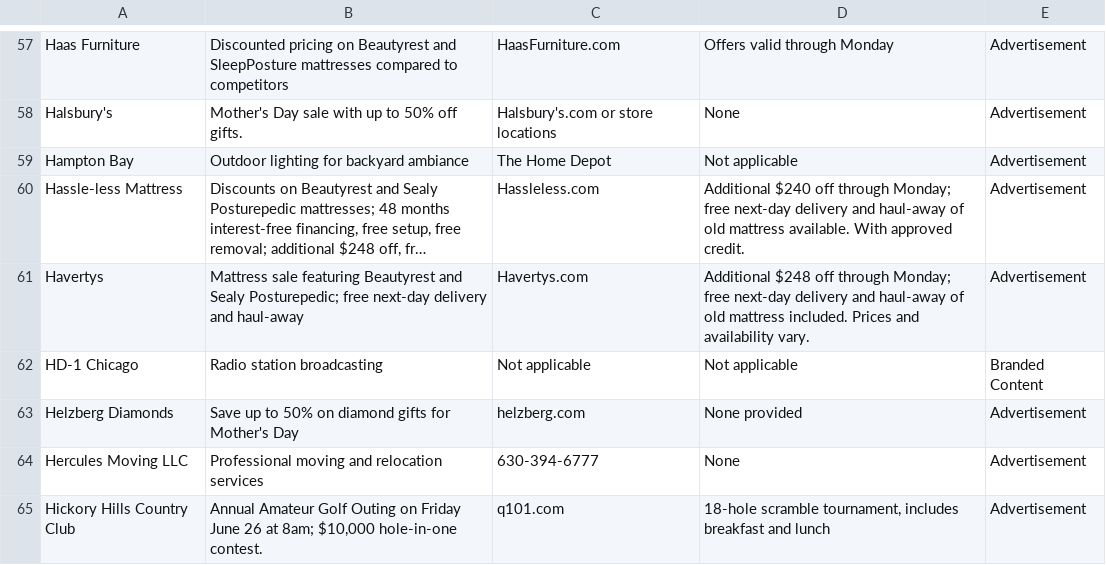
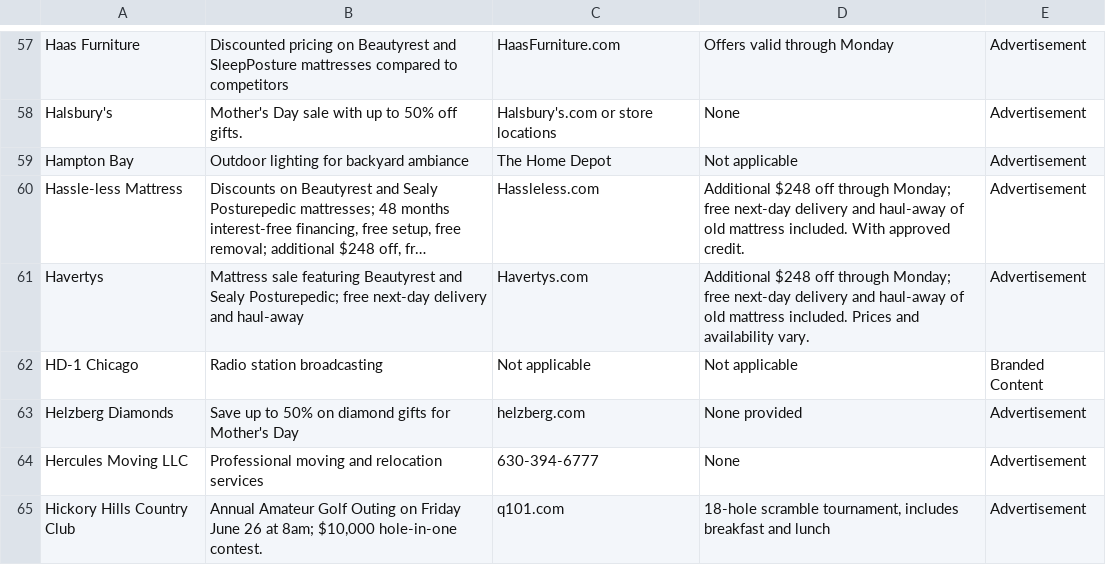
Before and after one commit to MATR-Technologies/ReplayAdsViewer, a CSV file: data.csv, drawn as a sheet; only a part is shown, gaps mark what is left out; long unchanged cells end in …; the diff names each change by its address in the sheet, - before the commit and + after, or states it on an @@ line.

Commit message:
Auto-update CSV data

```diff
--- a/data.csv
+++ b/data.csv
-D60: Additional $240 off through Monday; free next-day delivery and haul-away of old mattress available. With approved…
+D60: Additional $248 off through Monday; free next-day delivery and haul-away of old mattress included. With approved…
```
